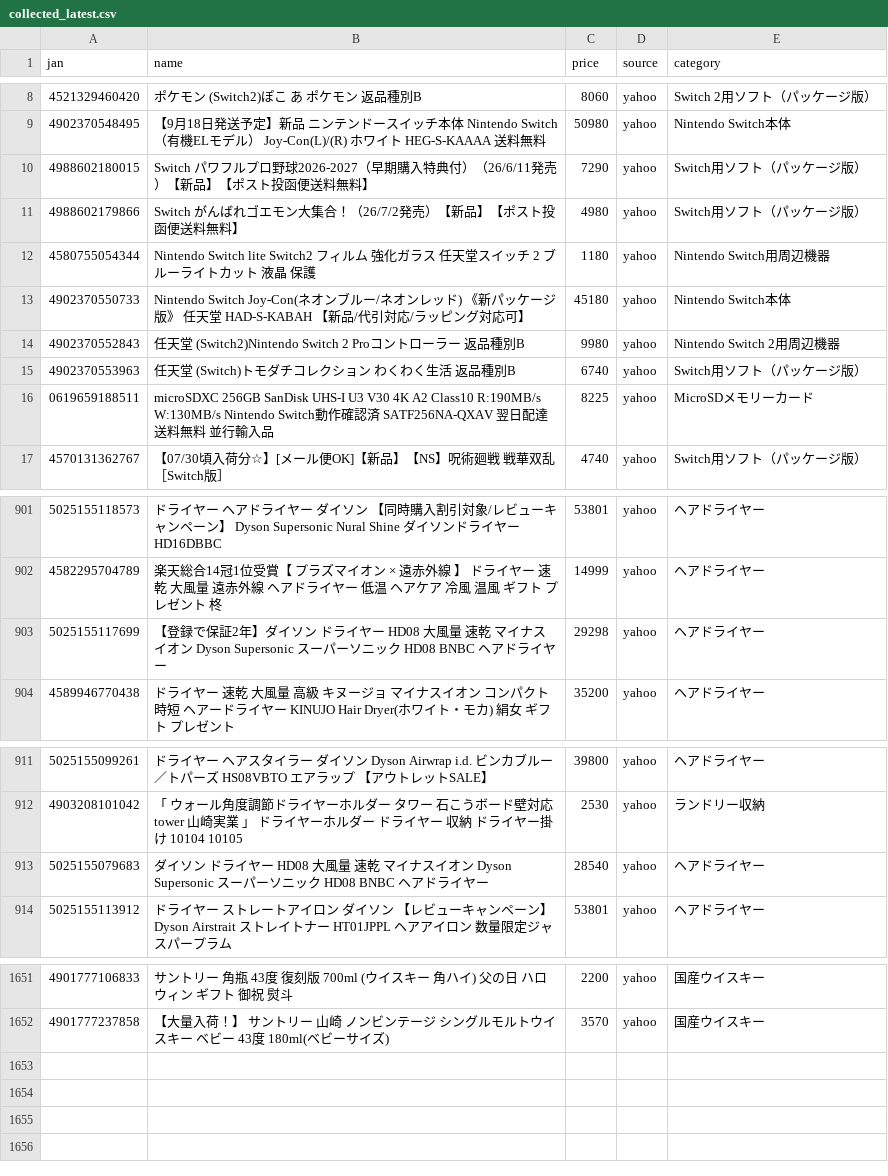
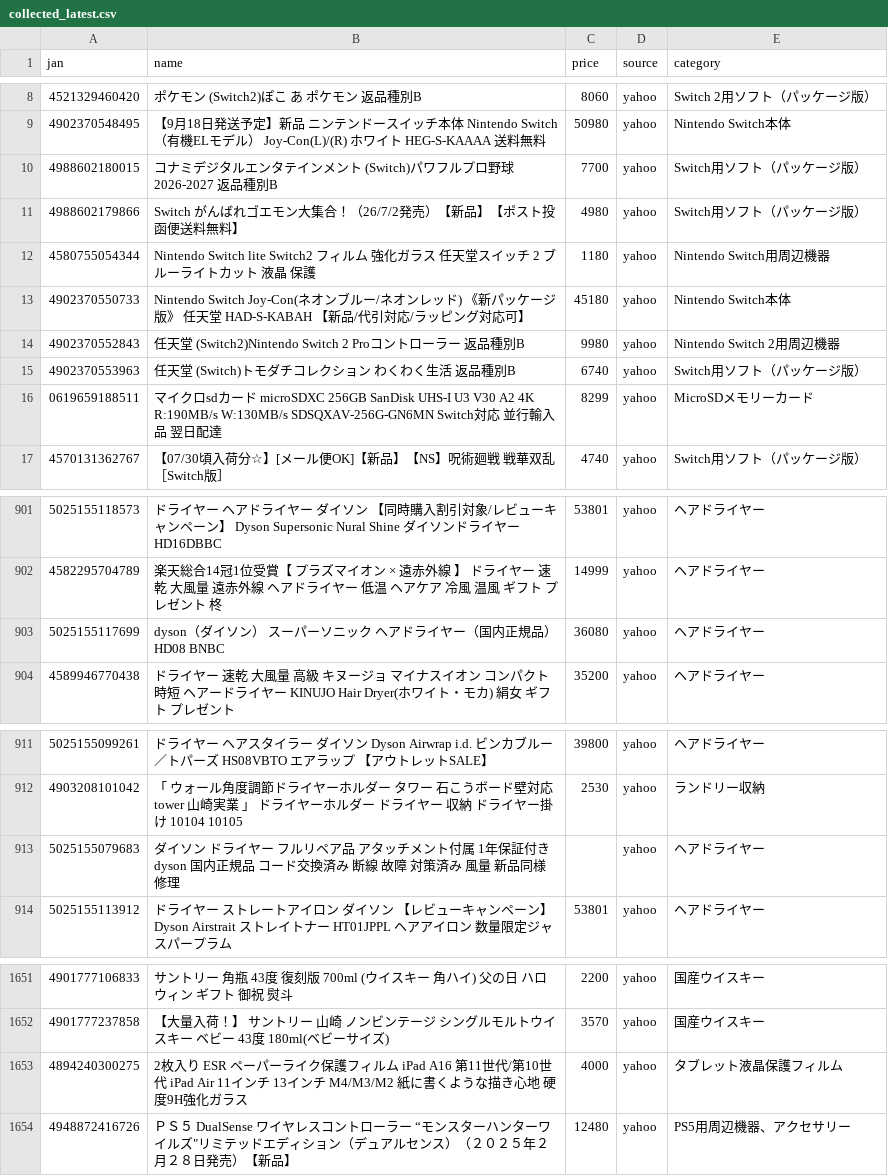
Before and after one commit to TAKUYA-1187/Claude, a CSV file: price_comparison/data/collected/collected_latest.csv, drawn as a sheet; only a part is shown, gaps mark what is left out; the diff covers the shown part only.

```diff
--- a/price_comparison/data/collected/collected_latest.csv
+++ b/price_comparison/data/collected/collected_latest.csv
@@ -9,3 +9,3 @@
 4902370548495,【9月18日発送予定】新品 ニンテンドースイッチ本体 Nintendo Switch（有機ELモデル） Joy-Con(L)/(R) ホワイト HEG-S-KAAAA 送料無料,50980,yahoo,Nintendo Switch本体
-4988602180015,Switch　パワフルプロ野球2026-2027（早期購入特典付）（26/6/11発売）【新品】【ポスト投函便送料無料】,7290,yahoo,Switch用ソフト（パッケージ版）
+4988602180015,コナミデジタルエンタテインメント (Switch)パワフルプロ野球2026-2027 返品種別B,7700,yahoo,Switch用ソフト（パッケージ版）
 4988602179866,Switch　がんばれゴエモン大集合！（26/7/2発売）【新品】【ポスト投函便送料無料】,4980,yahoo,Switch用ソフト（パッケージ版）
@@ -15,3 +15,3 @@
 4902370553963,任天堂 (Switch)トモダチコレクション わくわく生活 返品種別B,6740,yahoo,Switch用ソフト（パッケージ版）
-0619659188511,microSDXC 256GB SanDisk UHS-I U3 V30 4K A2 Class10 R:190MB/s W:130MB/s Nintendo Switch動作確認済 SATF256NA-QXAV 翌日配達送料無料 並行輸入品,8225,yahoo,MicroSDメモリーカード
+0619659188511,マイクロsdカード microSDXC 256GB SanDisk UHS-I U3 V30 A2 4K R:190MB/s W:130MB/s SDSQXAV-256G-GN6MN  Switch対応 並行輸入品 翌日配達,8299,yahoo,MicroSDメモリーカード
 4570131362767,【07/30頃入荷分☆】[メール便OK]【新品】【NS】呪術廻戦 戦華双乱［Switch版］,4740,yahoo,Switch用ソフト（パッケージ版）
@@ -902,3 +902,3 @@
 4582295704789,楽天総合14冠1位受賞【 プラズマイオン × 遠赤外線 】 ドライヤー 速乾 大風量 遠赤外線 ヘアドライヤー 低温 ヘアケア 冷風 温風 ギフト プレゼント 柊,14999,yahoo,ヘアドライヤー
-5025155117699,【登録で保証2年】ダイソン ドライヤー HD08 大風量 速乾 マイナスイオン Dyson Supersonic スーパーソニック HD08 BNBC ヘアドライヤー,29298,yahoo,ヘアドライヤー
+5025155117699,dyson（ダイソン） スーパーソニック　ヘアドライヤー（国内正規品） HD08 BNBC,36080,yahoo,ヘアドライヤー
 4589946770438,ドライヤー 速乾 大風量 高級 キヌージョ マイナスイオン コンパクト 時短 ヘアードライヤー KINUJO Hair Dryer(ホワイト・モカ) 絹女 ギフト プレゼント,35200,yahoo,ヘアドライヤー
@@ -912,3 +912,3 @@
 4903208101042,「 ウォール角度調節ドライヤーホルダー タワー 石こうボード壁対応 tower 山崎実業 」 ドライヤーホルダー ドライヤー 収納 ドライヤー掛け 10104 10105,2530,yahoo,ランドリー収納
-5025155079683,ダイソン ドライヤー HD08 大風量 速乾 マイナスイオン Dyson Supersonic スーパーソニック HD08 BNBC ヘアドライヤー,28540,yahoo,ヘアドライヤー
+5025155079683,ダイソン ドライヤー フルリペア品 アタッチメント付属 1年保証付き dyson 国内正規品 コード交換済み 断線 故障 対策済み 風量 新品同様 修理,,yahoo,ヘアドライヤー
 5025155113912,ドライヤー ストレートアイロン ダイソン 【レビューキャンペーン】 Dyson Airstrait ストレイトナー HT01JPPL ヘアアイロン 数量限定ジャスパープラム,53801,yahoo,ヘアドライヤー
@@ -1652 +1652,3 @@
 4901777237858,【大量入荷！】　サントリー　山崎　ノンビンテージ　シングルモルトウイスキー　ベビー　43度　180ml(ベビーサイズ),3570,yahoo,国産ウイスキー
+4894240300275,2枚入り ESR ペーパーライク保護フィルム iPad A16 第11世代/第10世代 iPad Air 11インチ 13インチ M4/M3/M2 紙に書くような描き心地 硬度9H強化ガラス,4000,yahoo,タブレット液晶保護フィルム
+4948872416726,"ＰＳ５　DualSense ワイヤレスコントローラー “モンスターハンターワイルズ""リミテッドエディション（デュアルセンス）（２０２５年２月２８日発売）【新品】",12480,yahoo,PS5用周辺機器、アクセサリー
```
Also changed, not shown: 7 edited cells elsewhere in this file, 1 other file.
